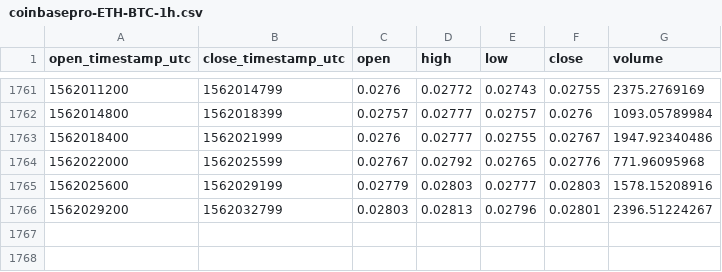
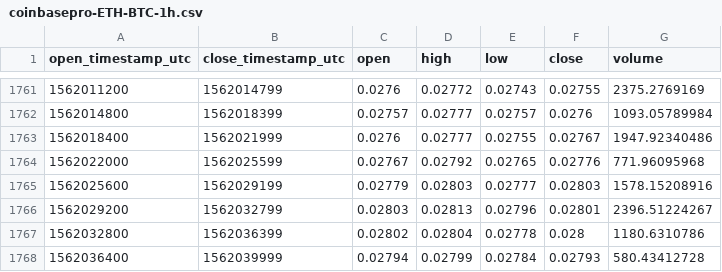
Before and after one commit to cryptobigbro/coinbasepro-ETH-BTC, a CSV file: coinbasepro-ETH-BTC-1h.csv, drawn as a sheet; only a part is shown, gaps mark what is left out.

Commit message:
Update OHLCV data.

```diff
--- a/coinbasepro-ETH-BTC-1h.csv
+++ b/coinbasepro-ETH-BTC-1h.csv
@@ -1766 +1766,3 @@ open_timestamp_utc,close_timestamp_utc,open,high,low,close,volume
 1562029200,1562032799,0.02803,0.02813,0.02796,0.02801,2396.51224267
+1562032800,1562036399,0.02802,0.02804,0.02778,0.028,1180.6310786
+1562036400,1562039999,0.02794,0.02799,0.02784,0.02793,580.43412728
```
Also changed, not shown: 1 other file.
